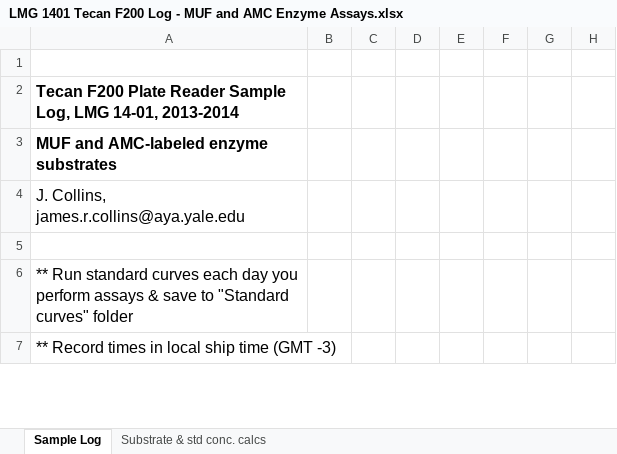
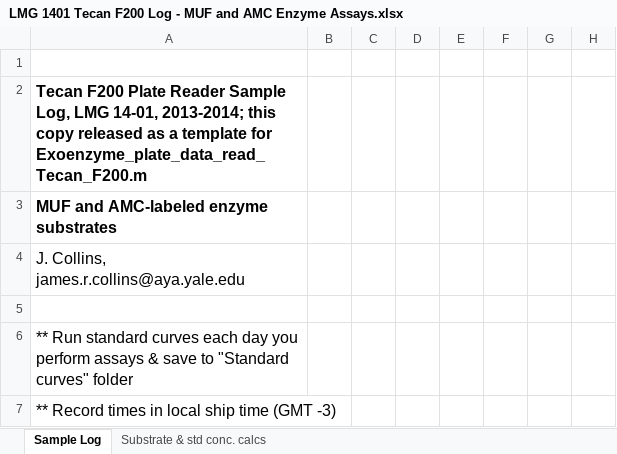
Before and after one commit to jamesrco/ExoenzymeHydroCalc, an Excel workbook: LMG 1401 Tecan F200 Log - MUF and AMC Enzyme Assays.xlsx, sheet Sample Log, drawn as a sheet; only a part is shown; values as stored, in another font and other column widths than the file's, no borders; the diff covers the shown part only; the diff names each change by its address in the sheet, - before the commit and + after, or states it on an @@ line.

Commit message:
Upload some additional example data files

```diff
--- a/LMG 1401 Tecan F200 Log - MUF and AMC Enzyme Assays.xlsx (sheet Sample Log)
+++ b/LMG 1401 Tecan F200 Log - MUF and AMC Enzyme Assays.xlsx (sheet Sample Log)
-A2: …LMG 14-01, 2013-2014
+A2: …LMG 14-01, 2013-2014; this copy released as a template for Exoenzyme_plate_data_read_Tecan_F200.m
```
Also changed, not shown: 35 removed rows elsewhere in this sheet, 4 other files.
